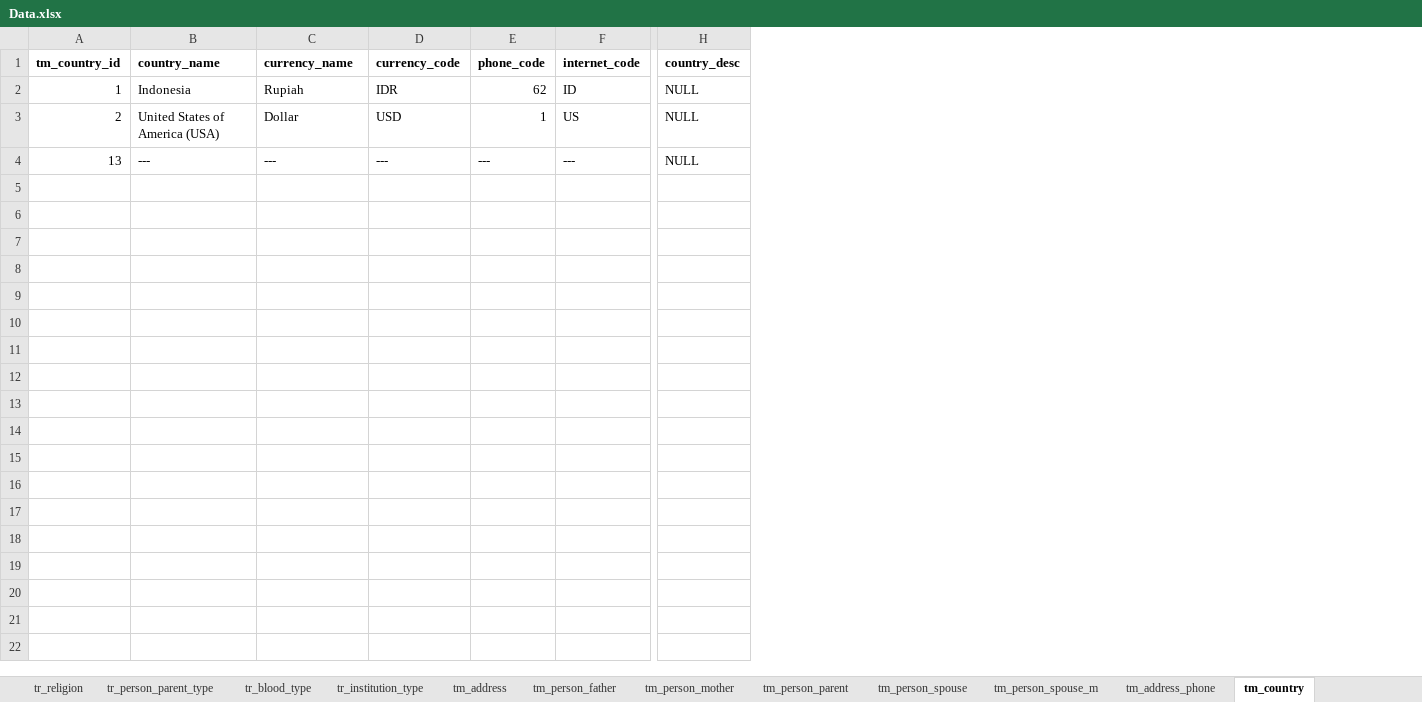
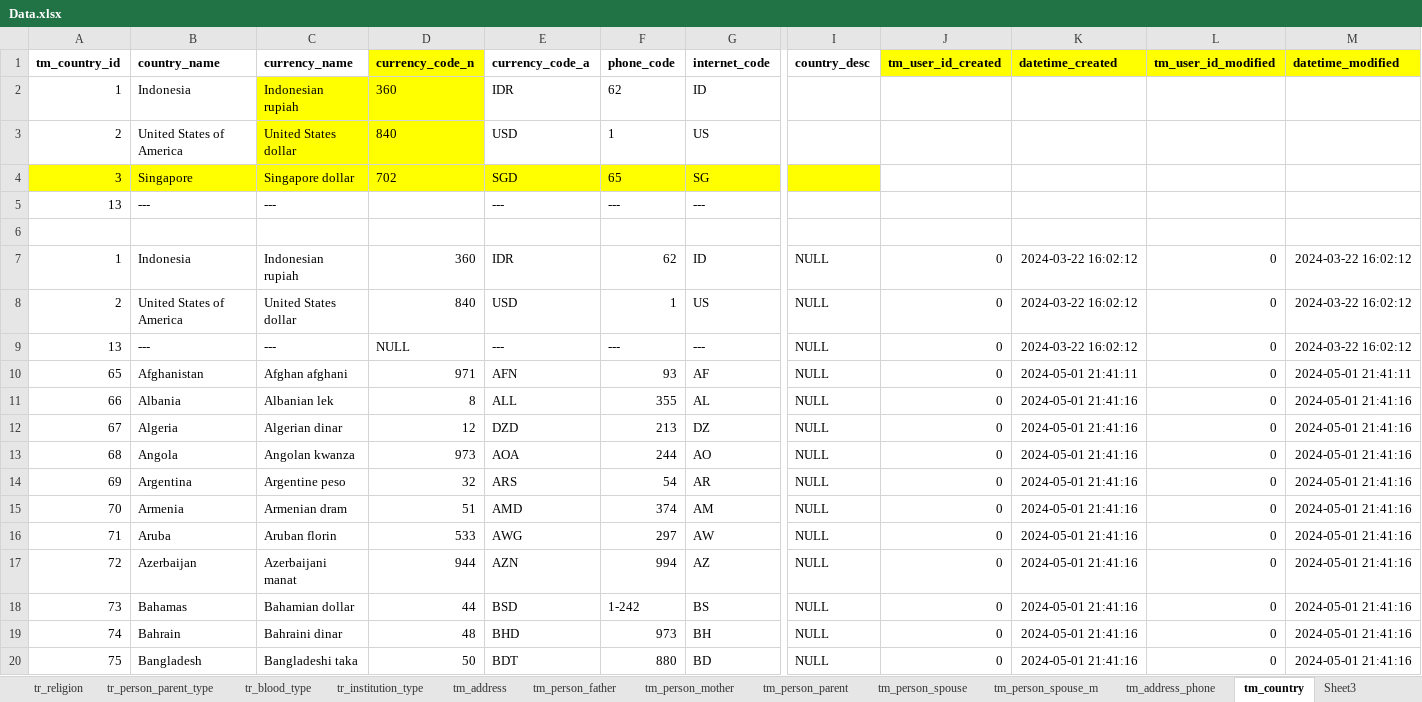
Before and after one commit to aryobd/Databases, an Excel workbook: Data.xlsx, sheet tm_country, drawn as a sheet; only a part is shown, gaps mark what is left out; values as stored, in another font and other column widths than the file's, no borders; removed rows and columns are numbered as before the commit, all else as after; rows hold the shown columns only; the diff covers the shown part only; the diff names each change by its address in the sheet, - before the commit and + after, or states it on an @@ line.

```diff
--- a/Data.xlsx (sheet tm_country)
+++ b/Data.xlsx (sheet tm_country)
+sheet tab: Sheet3
-column D (currency_code), rows 2-4: IDR | USD | ---
+column D (currency_code_n), rows 7-9: 360 | 840 | NULL
+column E (currency_code_a), rows 7-9: IDR | USD | ---
+column J (tm_user_id_created), rows 7-9: all 0
+column K (datetime_created), rows 7-9: all 2024-03-22 16:02:12
+column L (tm_user_id_modified), rows 7-9: all 0
+column M (datetime_modified), rows 7-9: all 2024-03-22 16:02:12
+row 2: 1 | Indonesia | Indonesian rupiah | 360 | IDR | 62 | ID
+row 3: 2 | United States of America | United States dollar | 840 | USD | 1 | US
+row 4: 3 | Singapore | Singapore dollar | 702 | SGD | 65 | SG
+row 5: 13 | --- | --- |  | --- | --- | ---
+row 6: (empty)
-C7 (currency_name): Rupiah
+C7 (currency_name): Indonesian rupiah
-B8 (country_name): United States of America (USA)
+B8 (country_name): United States of America
-C8 (currency_name): Dollar
+C8 (currency_name): United States dollar
+row 10: 65 | Afghanistan | Afghan afghani | 971 | AFN | 93 | AF | NULL | 0 | 2024-05-01 21:41:11 | 0 | 2024-05-01 21:41:11
+row 11: 66 | Albania | Albanian lek | 8 | ALL | 355 | AL | NULL | 0 | 2024-05-01 21:41:16 | 0 | 2024-05-01 21:41:16
+row 12: 67 | Algeria | Algerian dinar | 12 | DZD | 213 | DZ | NULL | 0 | 2024-05-01 21:41:16 | 0 | 2024-05-01 21:41:16
+row 13: 68 | Angola | Angolan kwanza | 973 | AOA | 244 | AO | NULL | 0 | 2024-05-01 21:41:16 | 0 | 2024-05-01 21:41:16
+row 14: 69 | Argentina | Argentine peso | 32 | ARS | 54 | AR | NULL | 0 | 2024-05-01 21:41:16 | 0 | 2024-05-01 21:41:16
+row 15: 70 | Armenia | Armenian dram | 51 | AMD | 374 | AM | NULL | 0 | 2024-05-01 21:41:16 | 0 | 2024-05-01 21:41:16
+row 16: 71 | Aruba | Aruban florin | 533 | AWG | 297 | AW | NULL | 0 | 2024-05-01 21:41:16 | 0 | 2024-05-01 21:41:16
+row 17: 72 | Azerbaijan | Azerbaijani manat | 944 | AZN | 994 | AZ | NULL | 0 | 2024-05-01 21:41:16 | 0 | 2024-05-01 21:41:16
+row 18: 73 | Bahamas | Bahamian dollar | 44 | BSD | 1-242 | BS | NULL | 0 | 2024-05-01 21:41:16 | 0 | 2024-05-01 21:41:16
+row 19: 74 | Bahrain | Bahraini dinar | 48 | BHD | 973 | BH | NULL | 0 | 2024-05-01 21:41:16 | 0 | 2024-05-01 21:41:16
+row 20: 75 | Bangladesh | Bangladeshi taka | 50 | BDT | 880 | BD | NULL | 0 | 2024-05-01 21:41:16 | 0 | 2024-05-01 21:41:16
```
Also changed, not shown: 105 added rows elsewhere in this sheet, sheet tm_person, sheet tm_customer, sheet tr_spouse_status, sheet tm_person_parent, sheet tm_person_address_m, sheet tr_religion, 14 more sheets, other sheet tabs, formulas that keep their value, charts or pictures, 1 other file.
